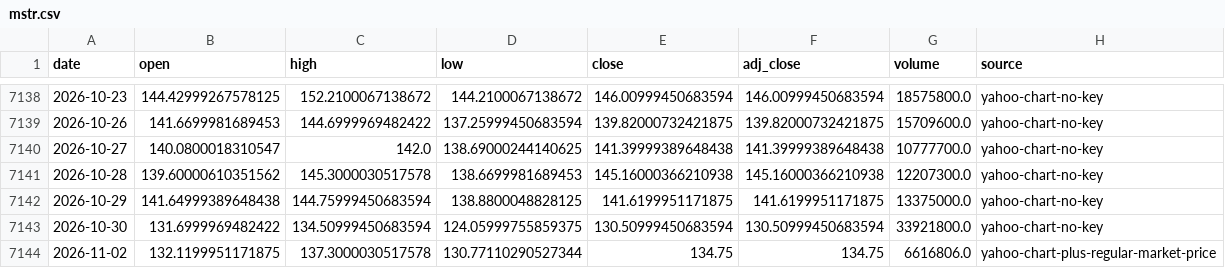
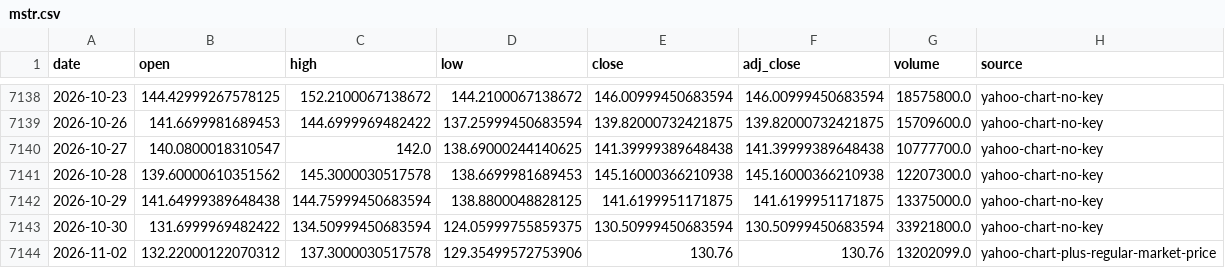
Before and after one commit to leescottd-crypto/Multi-Asset-Cycle-Dashboard, a CSV file: data/raw/mstr.csv, drawn as a sheet; only a part is shown, gaps mark what is left out.

```diff
--- a/data/raw/mstr.csv
+++ b/data/raw/mstr.csv
@@ -7143,2 +7143,2 @@ date,open,high,low,close,adj_close,volume,source
 2026-10-30,131.6999969482422,134.50999450683594,124.05999755859375,130.50999450683594,130.50999450683594,33921800.0,yahoo-chart-no-key
-2026-11-02,132.1199951171875,137.3000030517578,130.77110290527344,134.75,134.75,6616806.0,yahoo-chart-plus-regular-market-price
+2026-11-02,132.22000122070312,137.3000030517578,129.35499572753906,130.76,130.76,13202099.0,yahoo-chart-plus-regular-market-price
```
Also changed, not shown: data/raw/btc.csv, data/raw/btc_usd_daily.csv, 55 other files.
